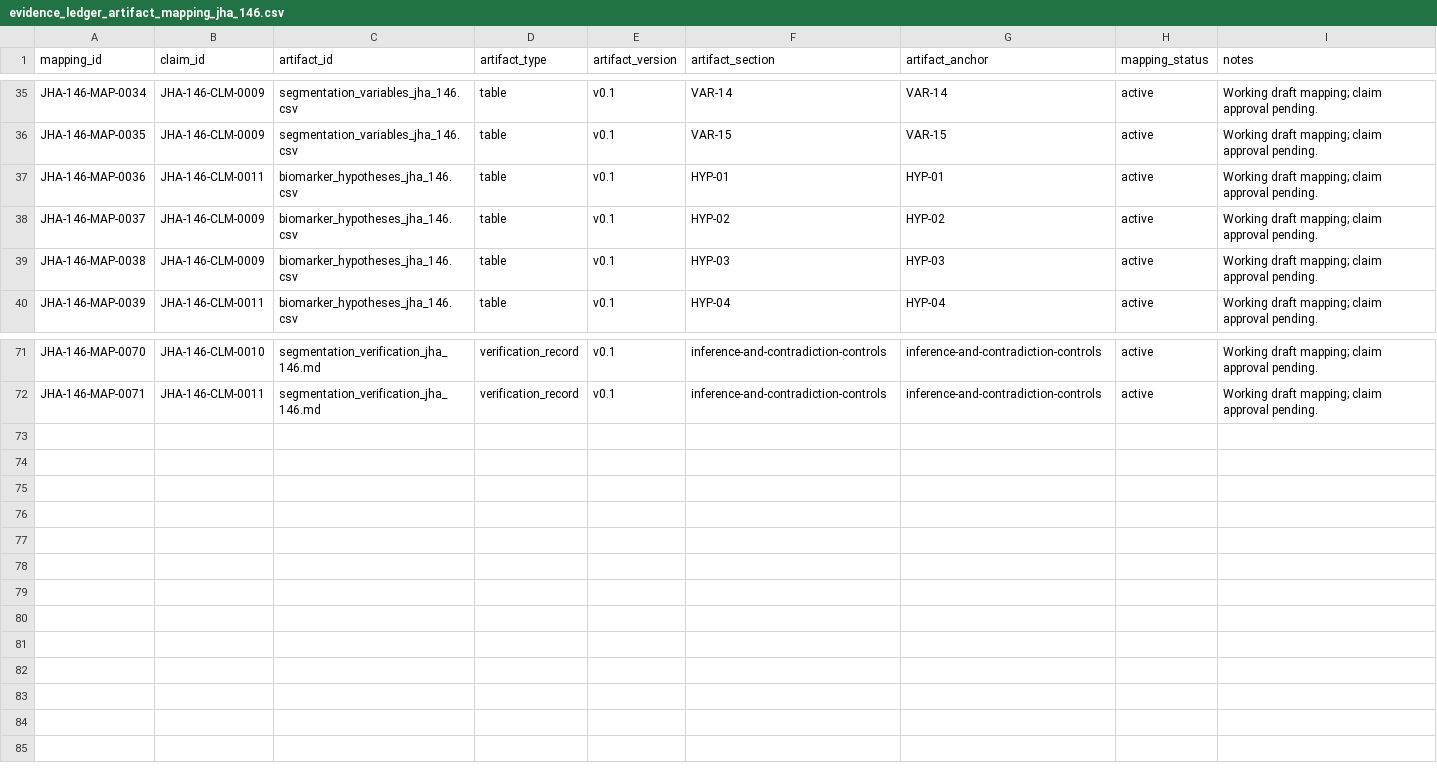
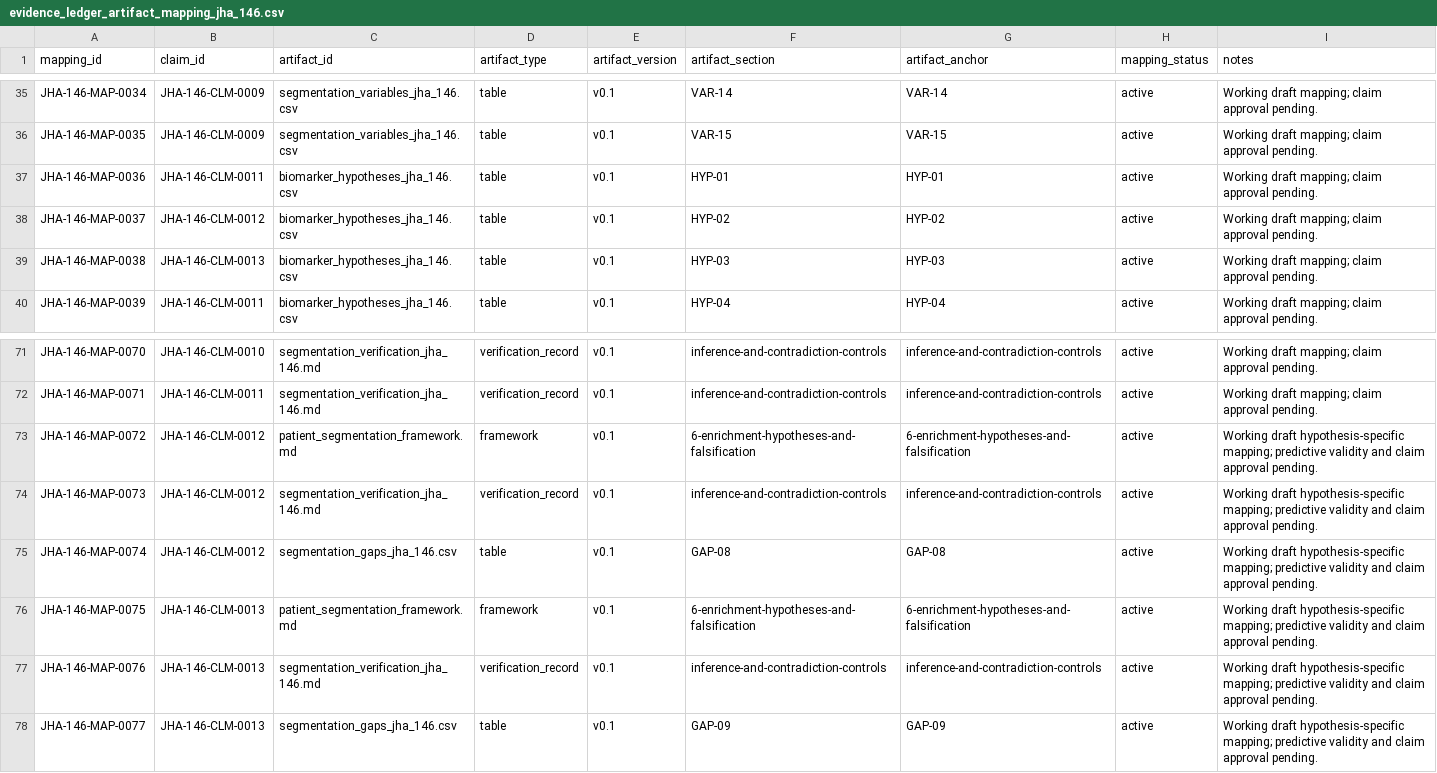
Before and after one commit to bioJain/SSD, a CSV file: 30_disease_market/evidence_ledger_artifact_mapping_jha_146.csv, drawn as a sheet; only a part is shown, gaps mark what is left out.

```diff
--- a/30_disease_market/evidence_ledger_artifact_mapping_jha_146.csv
+++ b/30_disease_market/evidence_ledger_artifact_mapping_jha_146.csv
@@ -37,4 +37,4 @@ JHA-146-MAP-0035,JHA-146-CLM-0009,segmentation_variables_jha_146.csv,table,v0.1,
 JHA-146-MAP-0036,JHA-146-CLM-0011,biomarker_hypotheses_jha_146.csv,table,v0.1,HYP-01,HYP-01,active,Working draft mapping; claim approval pending.
-JHA-146-MAP-0037,JHA-146-CLM-0009,biomarker_hypotheses_jha_146.csv,table,v0.1,HYP-02,HYP-02,active,Working draft mapping; claim approval pending.
-JHA-146-MAP-0038,JHA-146-CLM-0009,biomarker_hypotheses_jha_146.csv,table,v0.1,HYP-03,HYP-03,active,Working draft mapping; claim approval pending.
+JHA-146-MAP-0037,JHA-146-CLM-0012,biomarker_hypotheses_jha_146.csv,table,v0.1,HYP-02,HYP-02,active,Working draft mapping; claim approval pending.
+JHA-146-MAP-0038,JHA-146-CLM-0013,biomarker_hypotheses_jha_146.csv,table,v0.1,HYP-03,HYP-03,active,Working draft mapping; claim approval pending.
 JHA-146-MAP-0039,JHA-146-CLM-0011,biomarker_hypotheses_jha_146.csv,table,v0.1,HYP-04,HYP-04,active,Working draft mapping; claim approval pending.
@@ -72 +72,7 @@ JHA-146-MAP-0070,JHA-146-CLM-0010,segmentation_verification_jha_146.md,verificat
 JHA-146-MAP-0071,JHA-146-CLM-0011,segmentation_verification_jha_146.md,verification_record,v0.1,inference-and-contradiction-controls,inference-and-contradiction-controls,active,Working draft mapping; claim approval pending.
+JHA-146-MAP-0072,JHA-146-CLM-0012,patient_segmentation_framework.md,framework,v0.1,6-enrichment-hypotheses-and-falsification,6-enrichment-hypotheses-and-falsification,active,Working draft hypothesis-specific mapping; predictive validity and claim approval pending.
+JHA-146-MAP-0073,JHA-146-CLM-0012,segmentation_verification_jha_146.md,verification_record,v0.1,inference-and-contradiction-controls,inference-and-contradiction-controls,active,Working draft hypothesis-specific mapping; predictive validity and claim approval pending.
+JHA-146-MAP-0074,JHA-146-CLM-0012,segmentation_gaps_jha_146.csv,table,v0.1,GAP-08,GAP-08,active,Working draft hypothesis-specific mapping; predictive validity and claim approval pending.
+JHA-146-MAP-0075,JHA-146-CLM-0013,patient_segmentation_framework.md,framework,v0.1,6-enrichment-hypotheses-and-falsification,6-enrichment-hypotheses-and-falsification,active,Working draft hypothesis-specific mapping; predictive validity and claim approval pending.
+JHA-146-MAP-0076,JHA-146-CLM-0013,segmentation_verification_jha_146.md,verification_record,v0.1,inference-and-contradiction-controls,inference-and-contradiction-controls,active,Working draft hypothesis-specific mapping; predictive validity and claim approval pending.
+JHA-146-MAP-0077,JHA-146-CLM-0013,segmentation_gaps_jha_146.csv,table,v0.1,GAP-09,GAP-09,active,Working draft hypothesis-specific mapping; predictive validity and claim approval pending.
```
Also changed, not shown: 30_disease_market/biomarker_hypotheses_jha_146.csv, 30_disease_market/evidence_ledger_jha_146.csv, 4 other files.
